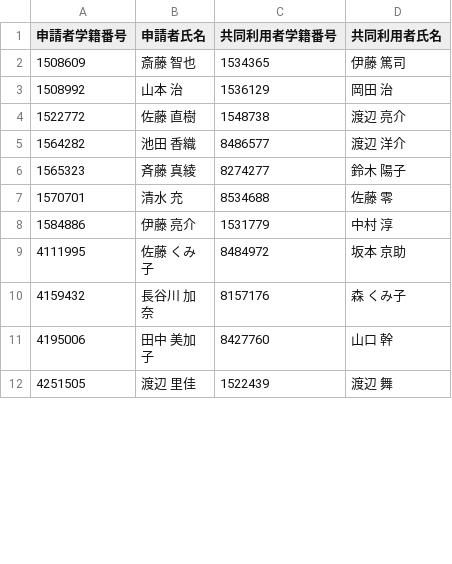
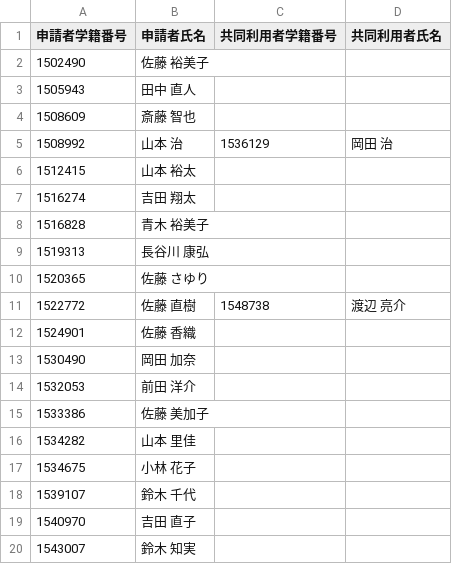
Before and after one commit to Dot-P/Locker-Competition, a CSV file: output/term1/valid_6F.csv, drawn as a sheet; only a part is shown; the shorter side is filled out with more unchanged rows; the diff covers the shown part only.

```diff
--- a/output/term1/valid_6F.csv
+++ b/output/term1/valid_6F.csv
@@ -1,4 +1,20 @@
 申請者学籍番号,申請者氏名,共同利用者学籍番号,共同利用者氏名
-1508609,斎藤 智也,1534365,伊藤 篤司
+1502490,佐藤 裕美子,,
+1505943,田中 直人,,
+1508609,斎藤 智也,,
 1508992,山本 治,1536129,岡田 治
+1512415,山本 裕太,,
+1516274,吉田 翔太,,
+1516828,青木 裕美子,,
+1519313,長谷川 康弘,,
+1520365,佐藤 さゆり,,
 1522772,佐藤 直樹,1548738,渡辺 亮介
+1524901,佐藤 香織,,
+1530490,岡田 加奈,,
+1532053,前田 洋介,,
+1533386,佐藤 美加子,,
+1534282,山本 里佳,,
+1534675,小林 花子,,
+1539107,鈴木 千代,,
+1540970,吉田 直子,,
+1543007,鈴木 知実,,
```
Also changed, not shown: 75 added rows, 3 removed rows and 2 edited cells elsewhere in this file, output/term1/valid_4F.csv, output/term1/valid_5F.csv, 12 other files.
